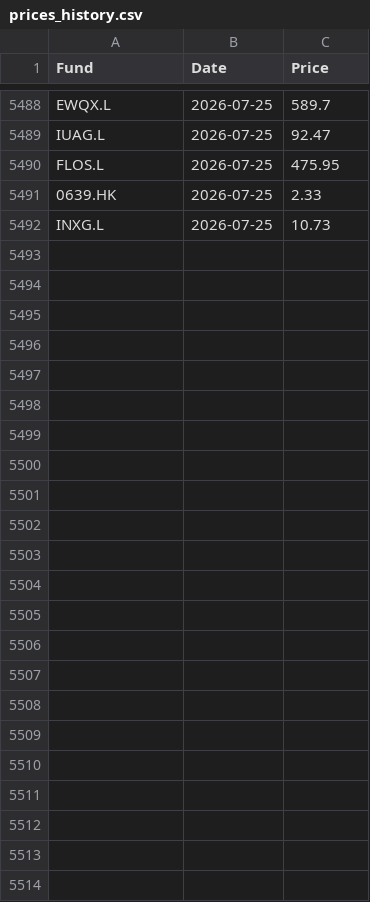
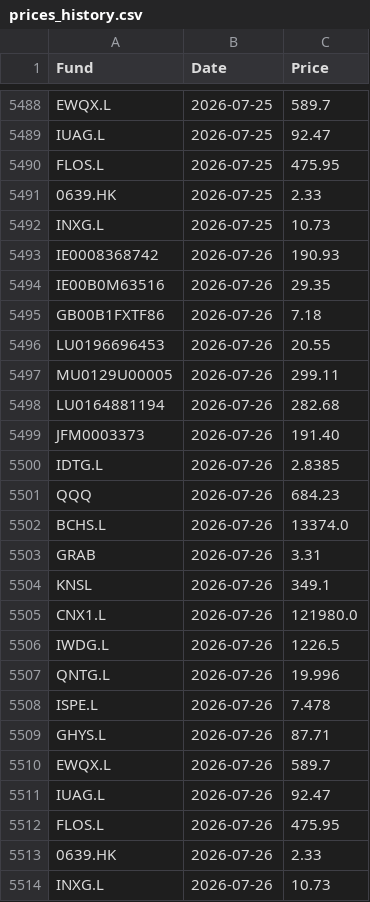
Before and after one commit to joneswm/FundPrices, a CSV file: data/prices_history.csv, drawn as a sheet; only a part is shown, gaps mark what is left out.

```diff
--- a/data/prices_history.csv
+++ b/data/prices_history.csv
@@ -5507 +5507,23 @@ FLOS.L,2026-07-25,475.95
 INXG.L,2026-07-25,10.73
+IE0008368742,2026-07-26,190.93
+IE00B0M63516,2026-07-26,29.35
+GB00B1FXTF86,2026-07-26,7.18
+LU0196696453,2026-07-26,20.55
+MU0129U00005,2026-07-26,299.11
+LU0164881194,2026-07-26,282.68
+JFM0003373,2026-07-26,191.40
+IDTG.L,2026-07-26,2.8385
+QQQ,2026-07-26,684.23
+BCHS.L,2026-07-26,13374.0
+GRAB,2026-07-26,3.31
+KNSL,2026-07-26,349.1
+CNX1.L,2026-07-26,121980.0
+IWDG.L,2026-07-26,1226.5
+QNTG.L,2026-07-26,19.996
+ISPE.L,2026-07-26,7.478
+GHYS.L,2026-07-26,87.71
+EWQX.L,2026-07-26,589.7
+IUAG.L,2026-07-26,92.47
+FLOS.L,2026-07-26,475.95
+0639.HK,2026-07-26,2.33
+INXG.L,2026-07-26,10.73
```
Also changed, not shown: data/latest_prices.csv.
